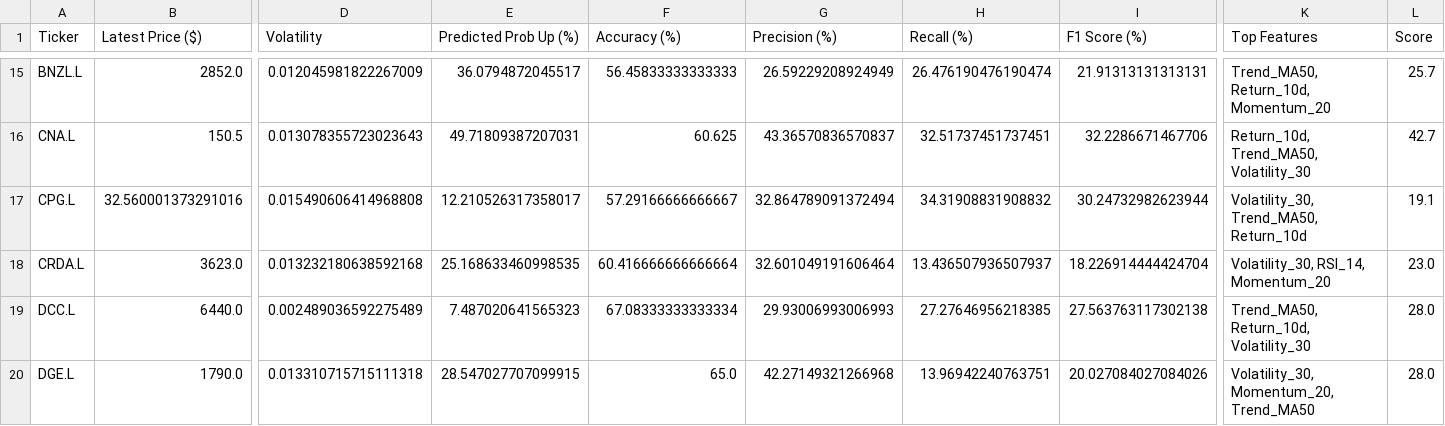
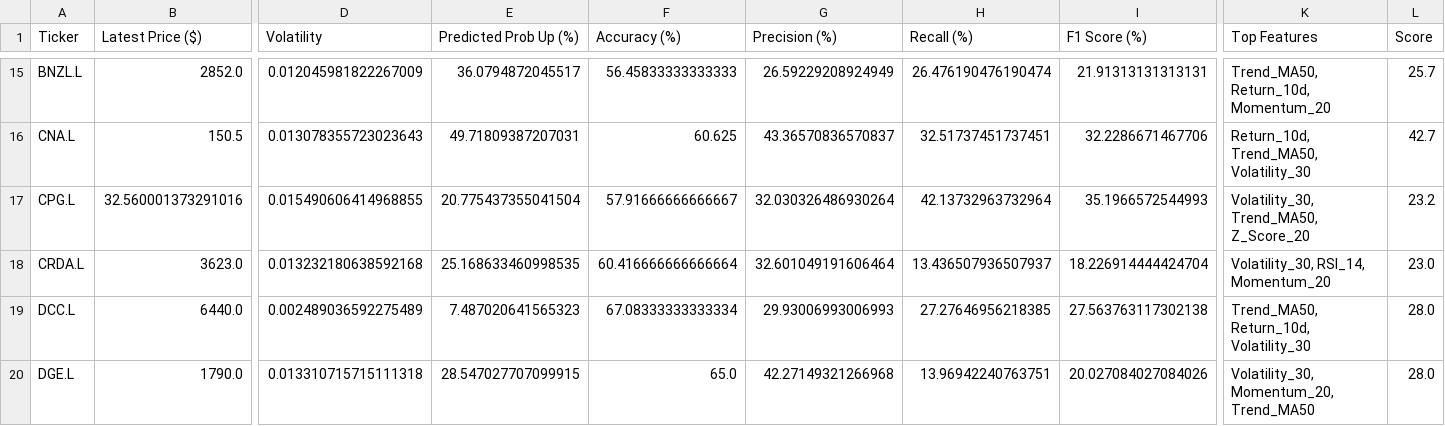
Before and after one commit to Toby0603/AlphaRank, a CSV file: results_ftse.csv, drawn as a sheet; only a part is shown, gaps mark what is left out; the diff names each change by its address in the sheet, - before the commit and + after, or states it on an @@ line.

```diff
--- a/results_ftse.csv
+++ b/results_ftse.csv
-D17 (Volatility): 0.015490606414968808
+D17 (Volatility): 0.015490606414968855
-E17 (Predicted Prob Up (%)): 12.210526317358017
+E17 (Predicted Prob Up (%)): 20.775437355041504
-F17 (Accuracy (%)): 57.29166666666667
+F17 (Accuracy (%)): 57.91666666666667
-G17 (Precision (%)): 32.864789091372494
+G17 (Precision (%)): 32.030326486930264
-H17 (Recall (%)): 34.31908831908832
+H17 (Recall (%)): 42.13732963732964
-I17 (F1 Score (%)): 30.24732982623944
+I17 (F1 Score (%)): 35.1966572544993
-K17 (Top Features): Volatility_30, Trend_MA50, Return_10d
+K17 (Top Features): Volatility_30, Trend_MA50, Z_Score_20
-L17 (Score): 19.1
+L17 (Score): 23.2
```
Also changed, not shown: benchmark_summary.csv, performance_history.csv, 1 other file.
